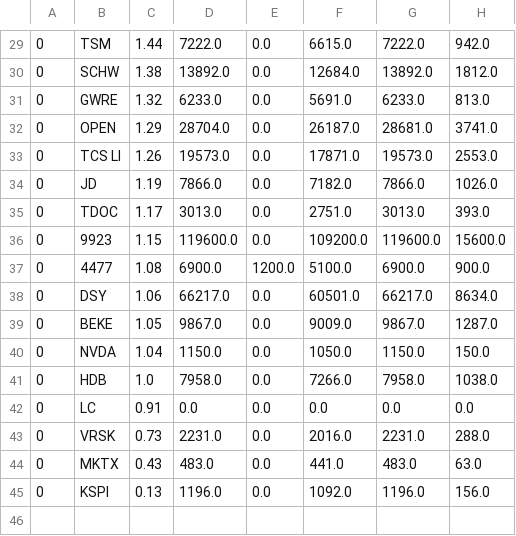
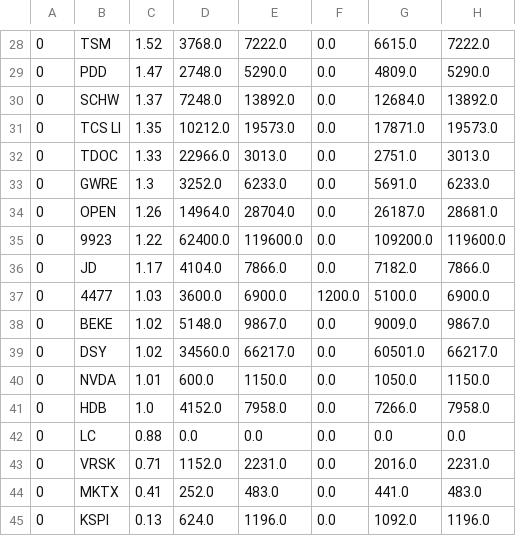
Before and after one commit to usastockinvest/arkinvest, a CSV file: data/arkf_shares_chg.csv, drawn as a sheet; only a part is shown, gaps mark what is left out; removed rows and columns are numbered as before the commit, all else as after; the diff covers the shown part only; the diff names each change by its address in the sheet, - before the commit and + after, or states it on an @@ line.

```diff
--- a/data/arkf_shares_chg.csv
+++ b/data/arkf_shares_chg.csv
+column D, row 28: 3768.0; rows 30-32: 7248.0 | 10212.0 | 22966.0; row 35: 62400.0; rows 37-38: 3600.0 | 5148.0; rows 40-45: 600.0 | 4152.0 | 0.0 | 1152.0 | 252.0 | 624.0
-column H, rows 29-30: 942.0 | 1812.0; row 33: 2553.0; rows 35-37: 393.0 | 15600.0 | 900.0; rows 39-45: 1287.0 | 150.0 | 1038.0 | 0.0 | 288.0 | 63.0 | 156.0
-C28: 1.44
+C28: 1.52
+row 29: 0 | PDD | 1.47 | 2748.0 | 5290.0 | 0.0 | 4809.0 | 5290.0
-C30: 1.38
+C30: 1.37
-row 31: 0 | GWRE | 1.32 | 6233.0 | 0.0 | 5691.0 | 6233.0 | 813.0
-row 32: 0 | OPEN | 1.29 | 28704.0 | 0.0 | 26187.0 | 28681.0 | 3741.0
-C31: 1.26
+C31: 1.35
-row 34: 0 | JD | 1.19 | 7866.0 | 0.0 | 7182.0 | 7866.0 | 1026.0
-C32: 1.17
+C32: 1.33
+row 33: 0 | GWRE | 1.3 | 3252.0 | 6233.0 | 0.0 | 5691.0 | 6233.0
+row 34: 0 | OPEN | 1.26 | 14964.0 | 28704.0 | 0.0 | 26187.0 | 28681.0
-C35: 1.15
+C35: 1.22
+row 36: 0 | JD | 1.17 | 4104.0 | 7866.0 | 0.0 | 7182.0 | 7866.0
-C37: 1.08
+C37: 1.03
-row 38: 0 | DSY | 1.06 | 66217.0 | 0.0 | 60501.0 | 66217.0 | 8634.0
-C38: 1.05
+C38: 1.02
+row 39: 0 | DSY | 1.02 | 34560.0 | 66217.0 | 0.0 | 60501.0 | 66217.0
-C40: 1.04
+C40: 1.01
-C42: 0.91
+C42: 0.88
-C43: 0.73
+C43: 0.71
-C44: 0.43
+C44: 0.41
```
Also changed, not shown: 5 added rows, 6 removed rows and 19 edited cells elsewhere in this file, data/arkf_daily.csv, data/arkg_shares_chg.csv, 8 other files.
